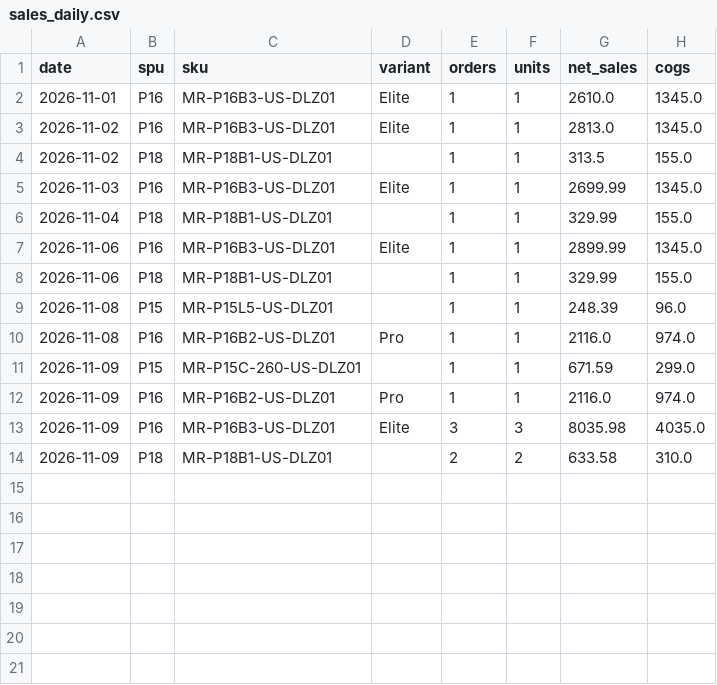
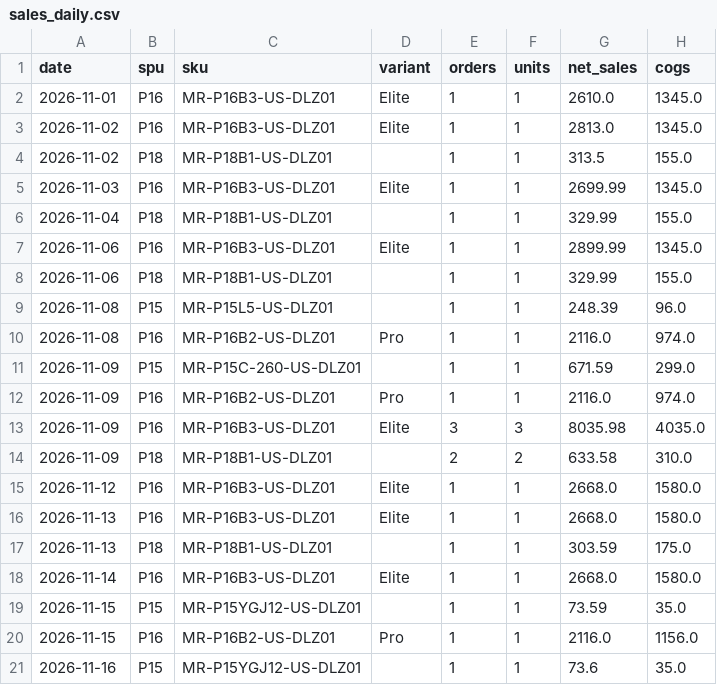
Before and after one commit to cristobalworkingdu-create/P16ads, a CSV file: data/sales_daily.csv, drawn as a sheet; the diff names each change by its address in the sheet, - before the commit and + after, or states it on an @@ line.

```diff
--- a/data/sales_daily.csv
+++ b/data/sales_daily.csv
+row 15: 2026-11-12 | P16 | MR-P16B3-US-DLZ01 | Elite | 1 | 1 | 2668.0 | 1580.0
+row 16: 2026-11-13 | P16 | MR-P16B3-US-DLZ01 | Elite | 1 | 1 | 2668.0 | 1580.0
+row 17: 2026-11-13 | P18 | MR-P18B1-US-DLZ01 |  | 1 | 1 | 303.59 | 175.0
+row 18: 2026-11-14 | P16 | MR-P16B3-US-DLZ01 | Elite | 1 | 1 | 2668.0 | 1580.0
+row 19: 2026-11-15 | P15 | MR-P15YGJ12-US-DLZ01 |  | 1 | 1 | 73.59 | 35.0
+row 20: 2026-11-15 | P16 | MR-P16B2-US-DLZ01 | Pro | 1 | 1 | 2116.0 | 1156.0
+row 21: 2026-11-16 | P15 | MR-P15YGJ12-US-DLZ01 |  | 1 | 1 | 73.6 | 35.0
```
Also changed, not shown: data/attr_sources.csv, data/meta_ads.csv, 13 other files.
